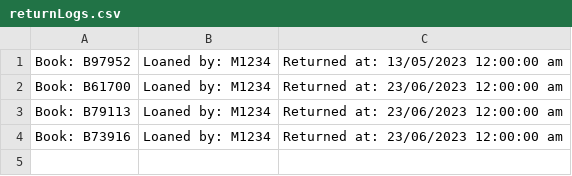
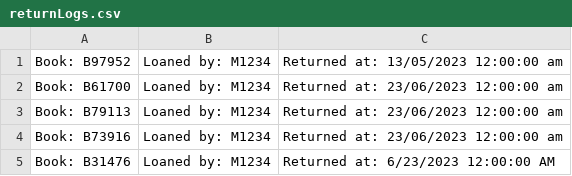
Before and after one commit to tylerbutters/Library-Management-System, a CSV file: LMS/NotificationLogs/returnLogs.csv, drawn as a sheet; the diff names each change by its address in the sheet, - before the commit and + after, or states it on an @@ line.

```diff
--- a/LMS/NotificationLogs/returnLogs.csv
+++ b/LMS/NotificationLogs/returnLogs.csv
+row 5: Book: B31476 | Loaned by: M1234 | Returned at: 6/23/2023 12:00:00 AM
```
Also changed, not shown: 4 other files.
